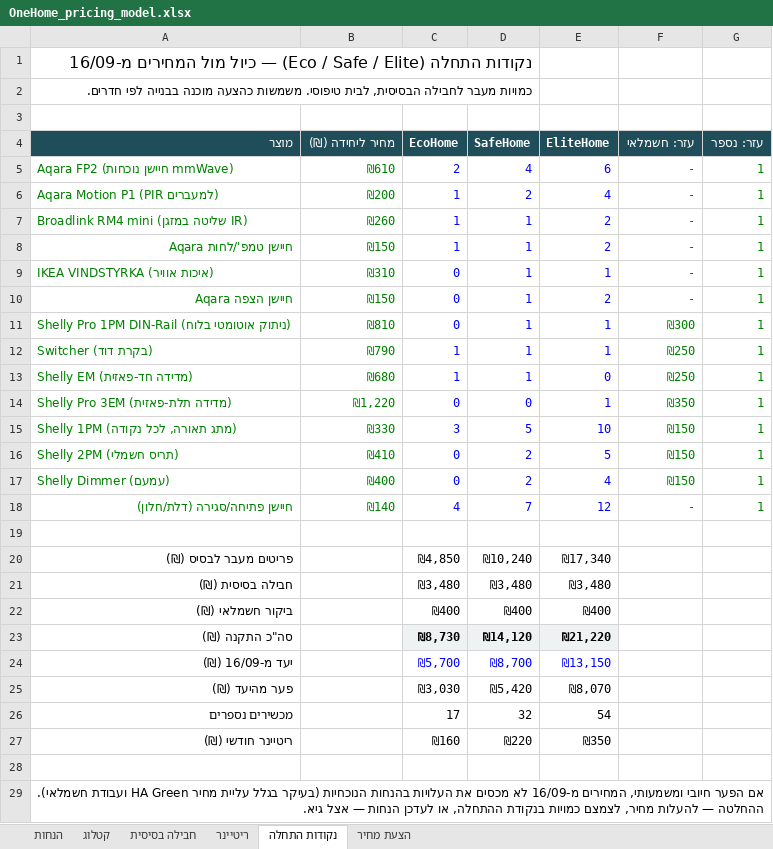
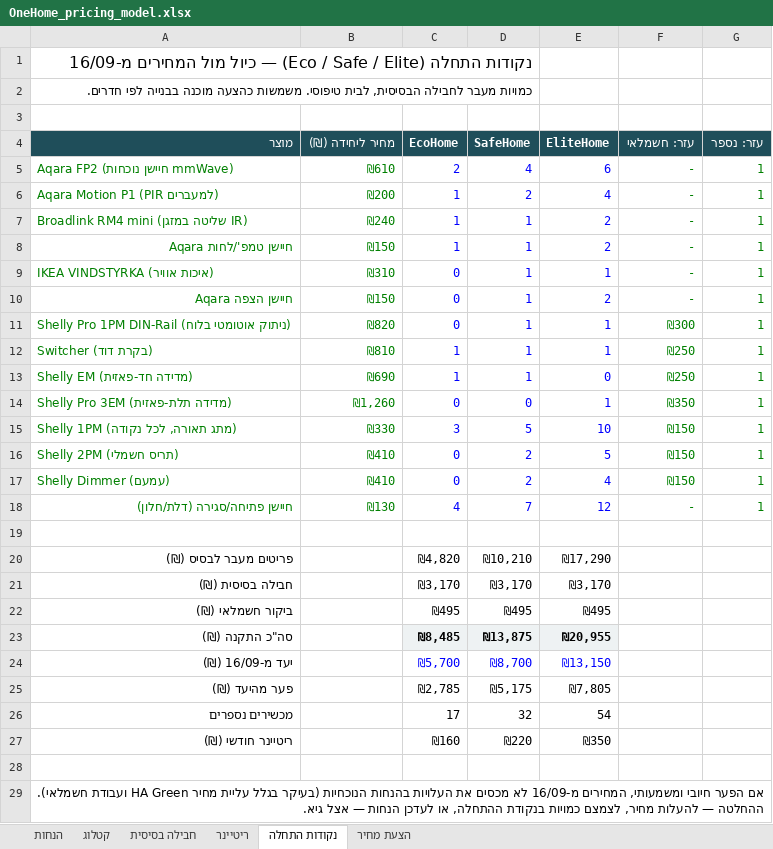
Before and after one commit to guycohen85/smart-home, an Excel workbook: pricing/OneHome_pricing_model.xlsx, sheet נקודות התחלה, drawn as a sheet; values as stored, in another font and other column widths than the file's, no borders; the diff names each change by its address in the sheet, - before the commit and + after, or states it on an @@ line.

```diff
--- a/pricing/OneHome_pricing_model.xlsx (sheet נקודות התחלה)
+++ b/pricing/OneHome_pricing_model.xlsx (sheet נקודות התחלה)
-B7 (מחיר ליחידה (₪)): ₪260
+B7 (מחיר ליחידה (₪)): ₪240
-B11 (מחיר ליחידה (₪)): ₪810
+B11 (מחיר ליחידה (₪)): ₪820
-B12 (מחיר ליחידה (₪)): ₪790
+B12 (מחיר ליחידה (₪)): ₪810
-B13 (מחיר ליחידה (₪)): ₪680
+B13 (מחיר ליחידה (₪)): ₪690
-B14 (מחיר ליחידה (₪)): ₪1,220
+B14 (מחיר ליחידה (₪)): ₪1,260
-B17 (מחיר ליחידה (₪)): ₪400
+B17 (מחיר ליחידה (₪)): ₪410
-B18 (מחיר ליחידה (₪)): ₪140
+B18 (מחיר ליחידה (₪)): ₪130
-C20 (EcoHome): ₪4,850
+C20 (EcoHome): ₪4,820
-D20 (SafeHome): ₪10,240
+D20 (SafeHome): ₪10,210
-E20 (EliteHome): ₪17,340
+E20 (EliteHome): ₪17,290
-C21 (EcoHome): ₪3,480
+C21 (EcoHome): ₪3,170
-D21 (SafeHome): ₪3,480
+D21 (SafeHome): ₪3,170
-E21 (EliteHome): ₪3,480
+E21 (EliteHome): ₪3,170
-C22 (EcoHome): ₪400
+C22 (EcoHome): ₪495
-D22 (SafeHome): ₪400
+D22 (SafeHome): ₪495
-E22 (EliteHome): ₪400
+E22 (EliteHome): ₪495
-C23 (EcoHome): ₪8,730
+C23 (EcoHome): ₪8,485
-D23 (SafeHome): ₪14,120
+D23 (SafeHome): ₪13,875
-E23 (EliteHome): ₪21,220
+E23 (EliteHome): ₪20,955
-C25 (EcoHome): ₪3,030
+C25 (EcoHome): ₪2,785
-D25 (SafeHome): ₪5,420
+D25 (SafeHome): ₪5,175
-E25 (EliteHome): ₪8,070
+E25 (EliteHome): ₪7,805
```
Also changed, not shown: sheet קטלוג, sheet חבילה בסיסית, sheet הנחות, sheet הצעת מחיר, 6 other files.
